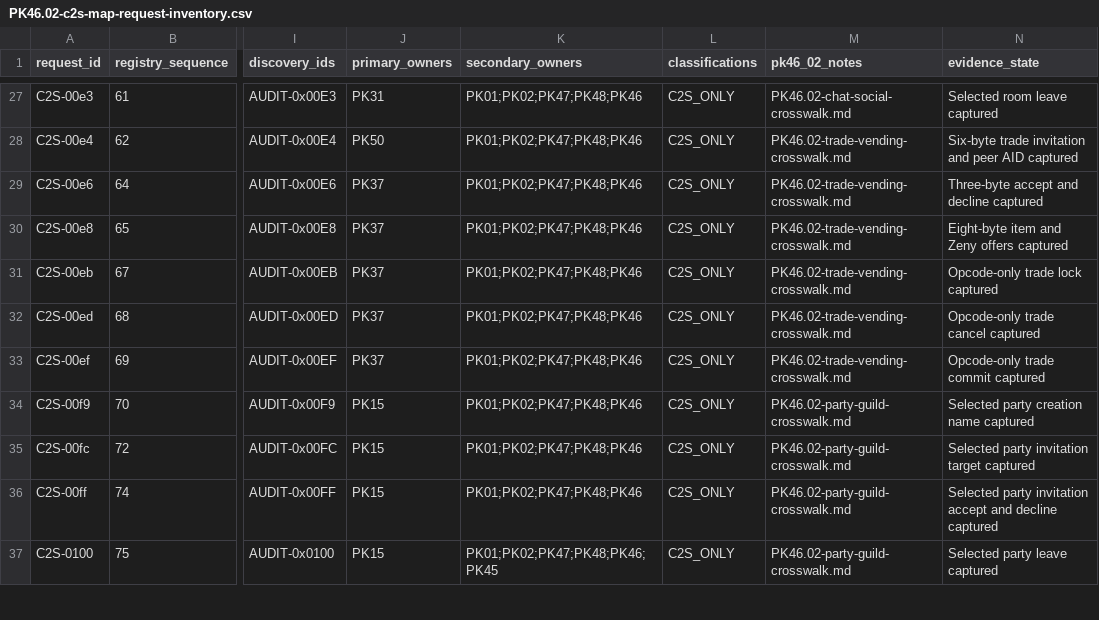
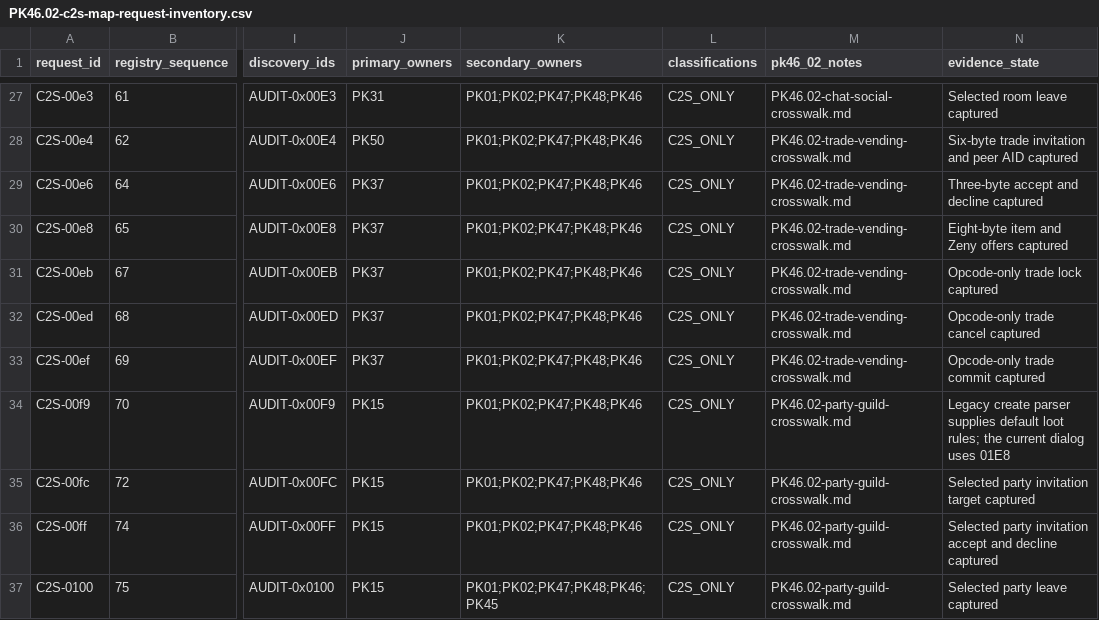
Before and after one commit to Sziadan/open-midgard, a CSV file: docs/packets/evidence/PK46.02-c2s-map-request-inventory.csv, drawn as a sheet; only a part is shown, gaps mark what is left out; the diff covers the shown part only; the diff names each change by its address in the sheet, - before the commit and + after, or states it on an @@ line.

Commit message:
packet(PK46.02): reconcile selected outbound request evidence

```diff
--- a/docs/packets/evidence/PK46.02-c2s-map-request-inventory.csv
+++ b/docs/packets/evidence/PK46.02-c2s-map-request-inventory.csv
-N34 (evidence_state): Selected party creation name captured
+N34 (evidence_state): Legacy create parser supplies default loot rules; the current dialog uses 01E8
```
Also changed, not shown: 51 edited cells elsewhere in this file, docs/packets/coverage.csv, 5 other files.
